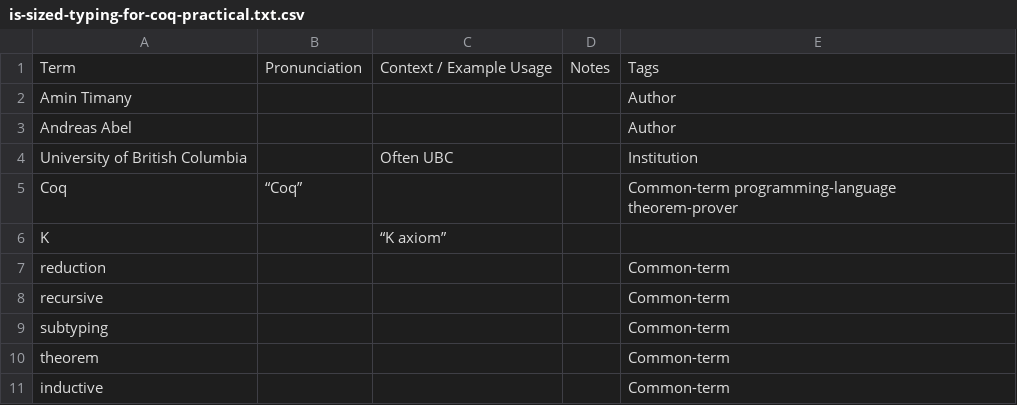
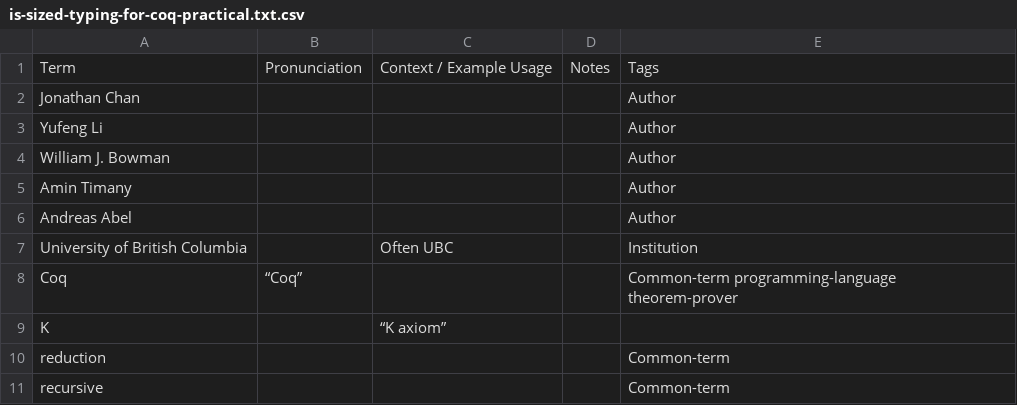
Before and after one commit to Chobbes/icfp-captioning-2023, a CSV file: September 5/is-sized-typing-for-coq-practical.txt.csv, drawn as a sheet; only a part is shown; the shorter side is filled out with more unchanged rows.

Commit message:
Fix authors for presentations on the 5th.

```diff
--- a/September 5/is-sized-typing-for-coq-practical.txt.csv
+++ b/September 5/is-sized-typing-for-coq-practical.txt.csv
@@ -1,2 +1,5 @@
 Term,Pronunciation,Context / Example Usage,Notes,Tags
+Jonathan Chan,,,,Author
+Yufeng Li,,,,Author
+William J. Bowman,,,,Author
 Amin Timany,,,,Author
```
Also changed, not shown: September 5/combinator-based-fixpoint-algorithms-for-big-step-abstract-interpreters.txt.csv, September 5/special-delivery-programming-with-mailbox-types.txt.csv, 1 other file.
